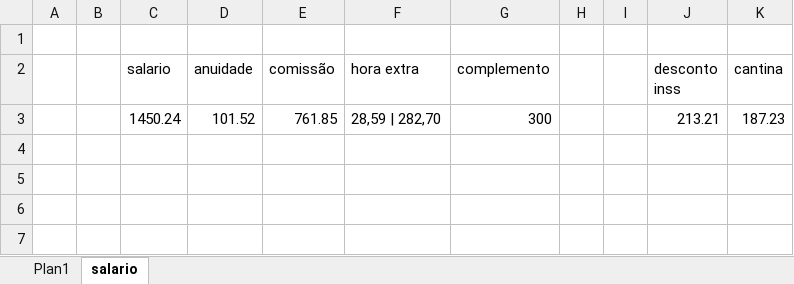
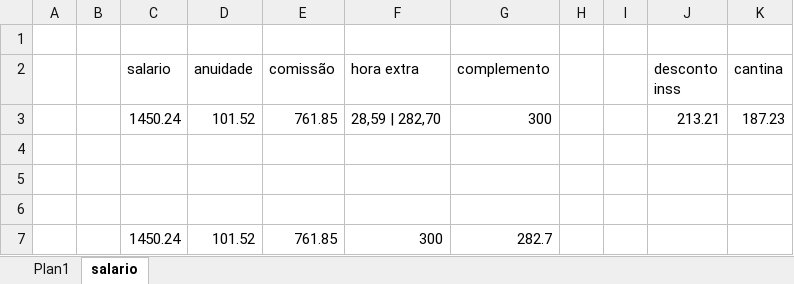
Before and after one commit to zecajhonatan/Estudos, an Excel workbook: Gastos.xlsx, sheet salario, drawn as a sheet; values as stored, in another font and other column widths than the file's, no borders; the diff names each change by its address in the sheet, - before the commit and + after, or states it on an @@ line.

```diff
--- a/Gastos.xlsx (sheet salario)
+++ b/Gastos.xlsx (sheet salario)
+row 4: (empty)
+row 5: (empty)
+row 6: (empty)
+row 7:  |  | 1450.24 | 101.52 | 761.85 | 300 | 282.7
```
Also changed, not shown: sheet Plan1, formulas that keep their value, 27 other files.
